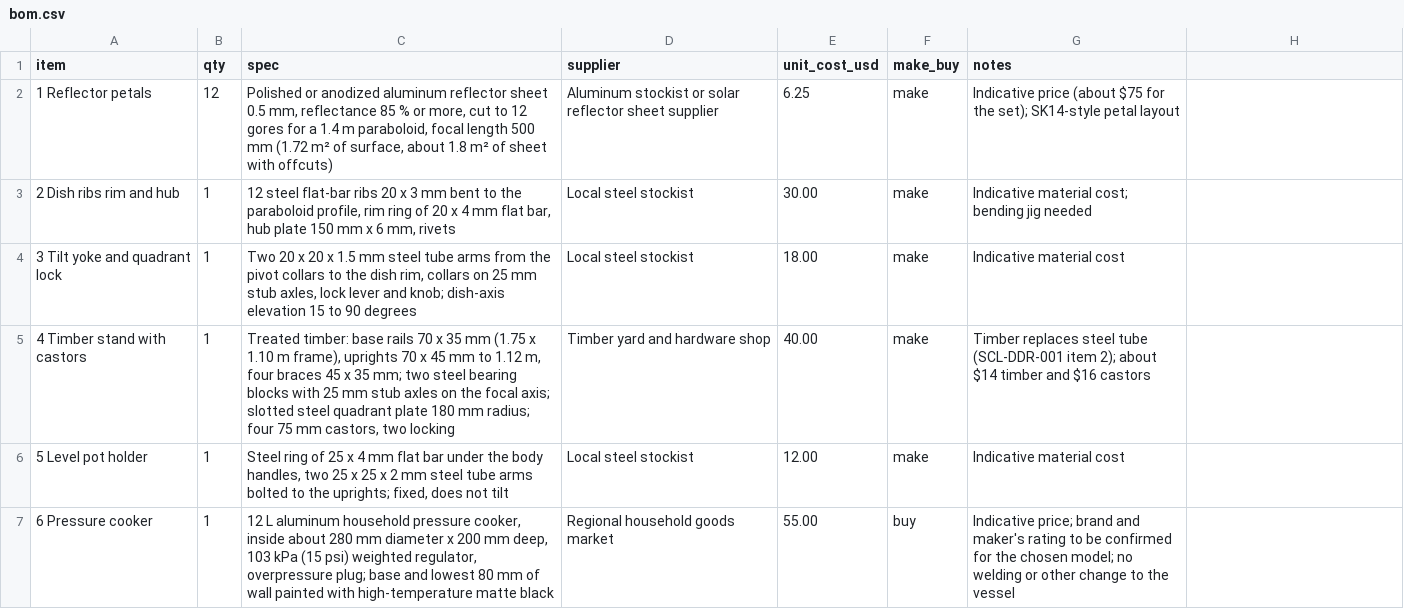
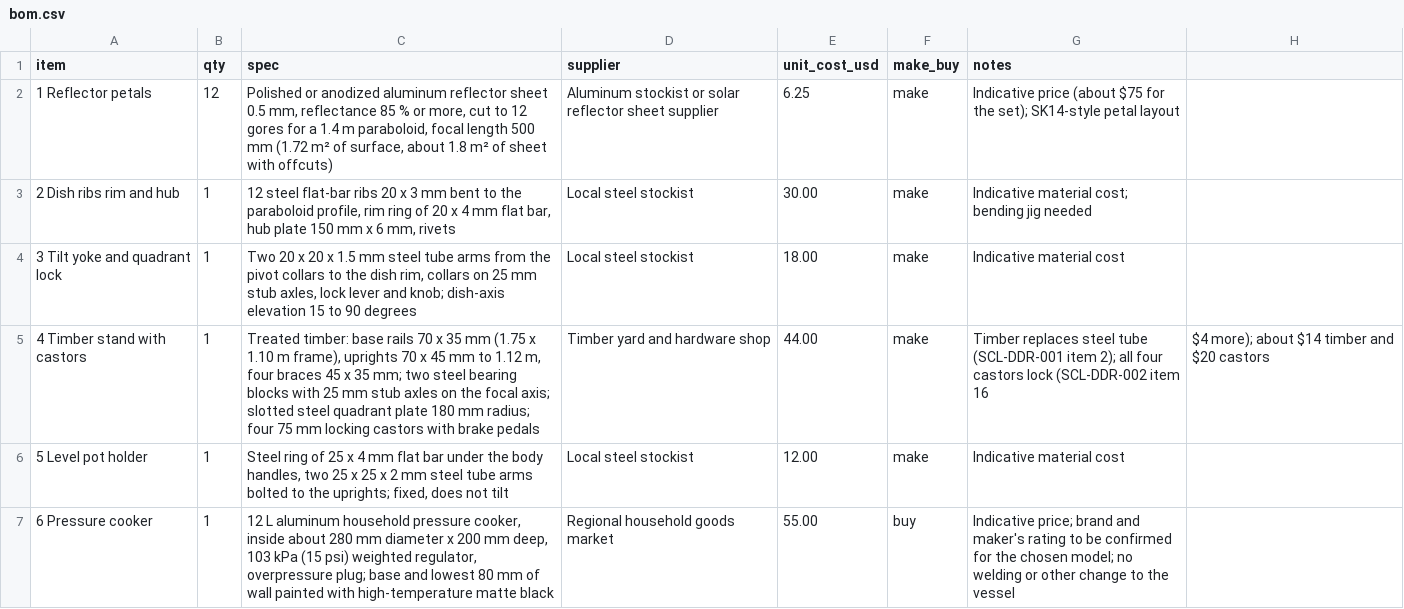
Before and after one commit to BoujeeEnjinia1701/sunclave, a CSV file: bom/bom.csv, drawn as a sheet; only a part is shown; the diff covers the shown part only.

```diff
--- a/bom/bom.csv
+++ b/bom/bom.csv
@@ -4,3 +4,3 @@ item,qty,spec,supplier,unit_cost_usd,make_buy,notes
 3 Tilt yoke and quadrant lock,1,"Two 20 x 20 x 1.5 mm steel tube arms from the pivot collars to the dish rim, collars on 25 mm stub axles, lock lever and knob; dish-axis elevation 15 to 90 degrees",Local steel stockist,18.00,make,Indicative material cost
-4 Timber stand with castors,1,"Treated timber: base rails 70 x 35 mm (1.75 x 1.10 m frame), uprights 70 x 45 mm to 1.12 m, four braces 45 x 35 mm; two steel bearing blocks with 25 mm stub axles on the focal axis; slotted steel quadrant plate 180 mm radius; four 75 mm castors, two locking",Timber yard and hardware shop,40.00,make,Timber replaces steel tube (SCL-DDR-001 item 2); about $14 timber and $16 castors
+4 Timber stand with castors,1,"Treated timber: base rails 70 x 35 mm (1.75 x 1.10 m frame), uprights 70 x 45 mm to 1.12 m, four braces 45 x 35 mm; two steel bearing blocks with 25 mm stub axles on the focal axis; slotted steel quadrant plate 180 mm radius; four 75 mm locking castors with brake pedals",Timber yard and hardware shop,44.00,make,Timber replaces steel tube (SCL-DDR-001 item 2); all four castors lock (SCL-DDR-002 item 16, $4 more); about $14 timber and $20 castors
 5 Level pot holder,1,"Steel ring of 25 x 4 mm flat bar under the body handles, two 25 x 25 x 2 mm steel tube arms bolted to the uprights; fixed, does not tilt",Local steel stockist,12.00,make,Indicative material cost
```
Also changed, not shown: 1 added row and 2 edited cells elsewhere in this file, docs/04-calcs/results.csv, 41 other files.
